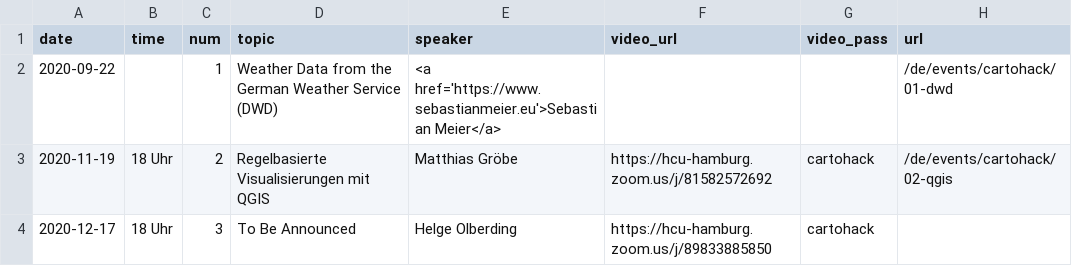
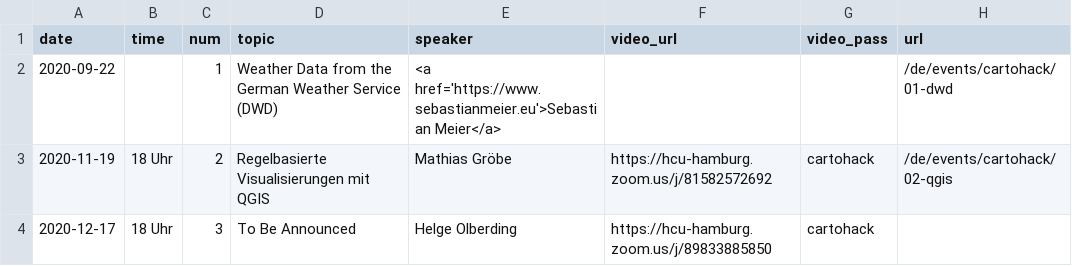
Before and after one commit to sebastian-meier/dgfk-kommission-forschung, a CSV file: _data/cartohack.csv, drawn as a sheet.

Commit message:
typos

```diff
--- a/_data/cartohack.csv
+++ b/_data/cartohack.csv
@@ -2,3 +2,3 @@ date,time,num,topic,speaker,video_url,video_pass,url
 2020-09-22,,1,Weather Data from the German Weather Service (DWD),"<a href='https://www.sebastianmeier.eu'>Sebastian Meier</a>",,,/de/events/cartohack/01-dwd
-2020-11-19,18 Uhr,2,Regelbasierte Visualisierungen mit QGIS,Matthias Gröbe,https://hcu-hamburg.zoom.us/j/81582572692,cartohack,/de/events/cartohack/02-qgis
+2020-11-19,18 Uhr,2,Regelbasierte Visualisierungen mit QGIS,Mathias Gröbe,https://hcu-hamburg.zoom.us/j/81582572692,cartohack,/de/events/cartohack/02-qgis
 2020-12-17,18 Uhr,3,To Be Announced,Helge Olberding,https://hcu-hamburg.zoom.us/j/89833885850,cartohack,
```
Also changed, not shown: 1 other file.
